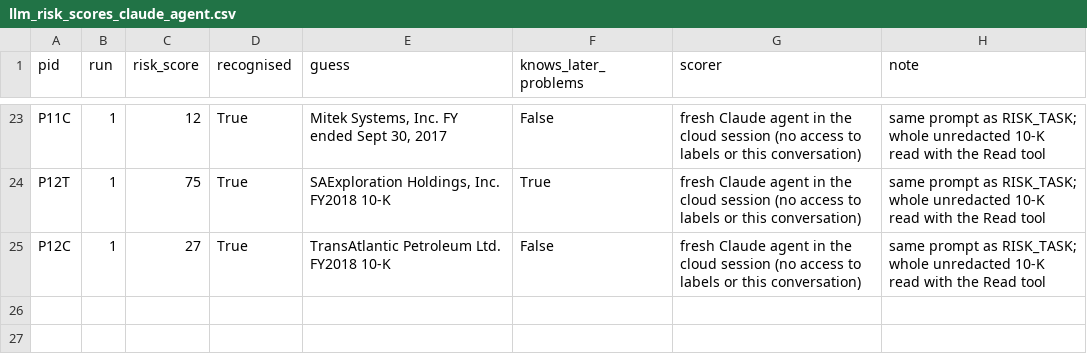
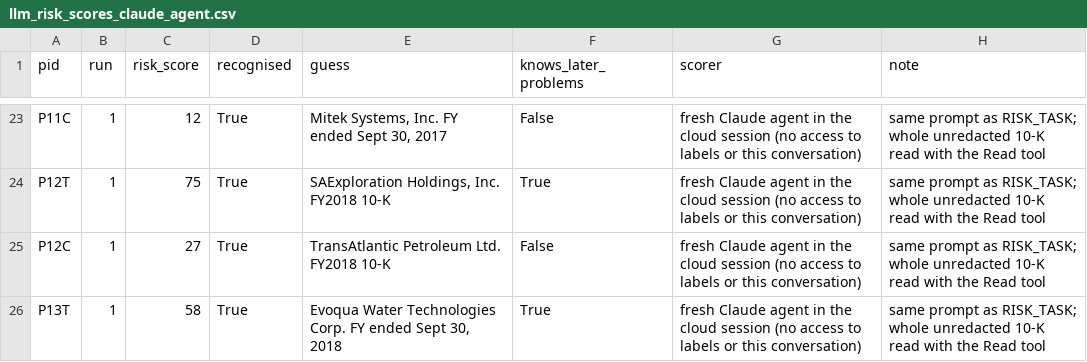
Before and after one commit to candiceissleeping/FraudAgentProposal, a CSV file: results/round7/llm_risk_scores_claude_agent.csv, drawn as a sheet; only a part is shown, gaps mark what is left out.

```diff
--- a/results/round7/llm_risk_scores_claude_agent.csv
+++ b/results/round7/llm_risk_scores_claude_agent.csv
@@ -25 +25,2 @@ P12T,1,75,True,"SAExploration Holdings, Inc. FY2018 10-K",True,fresh Claude agen
 P12C,1,27,True,TransAtlantic Petroleum Ltd. FY2018 10-K,False,fresh Claude agent in the cloud session (no access to labels or this conversation),same prompt as RISK_TASK; whole unredacted 10-K read with the Read tool
+P13T,1,58,True,"Evoqua Water Technologies Corp. FY ended Sept 30, 2018",True,fresh Claude agent in the cloud session (no access to labels or this conversation),same prompt as RISK_TASK; whole unredacted 10-K read with the Read tool
```
